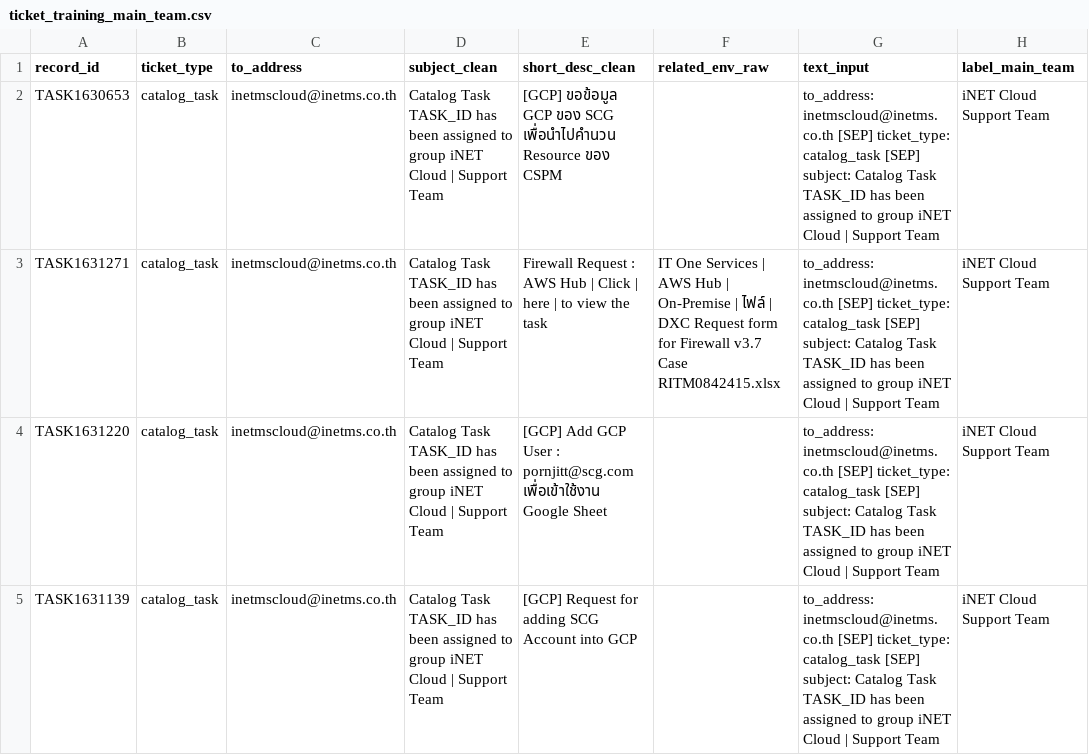
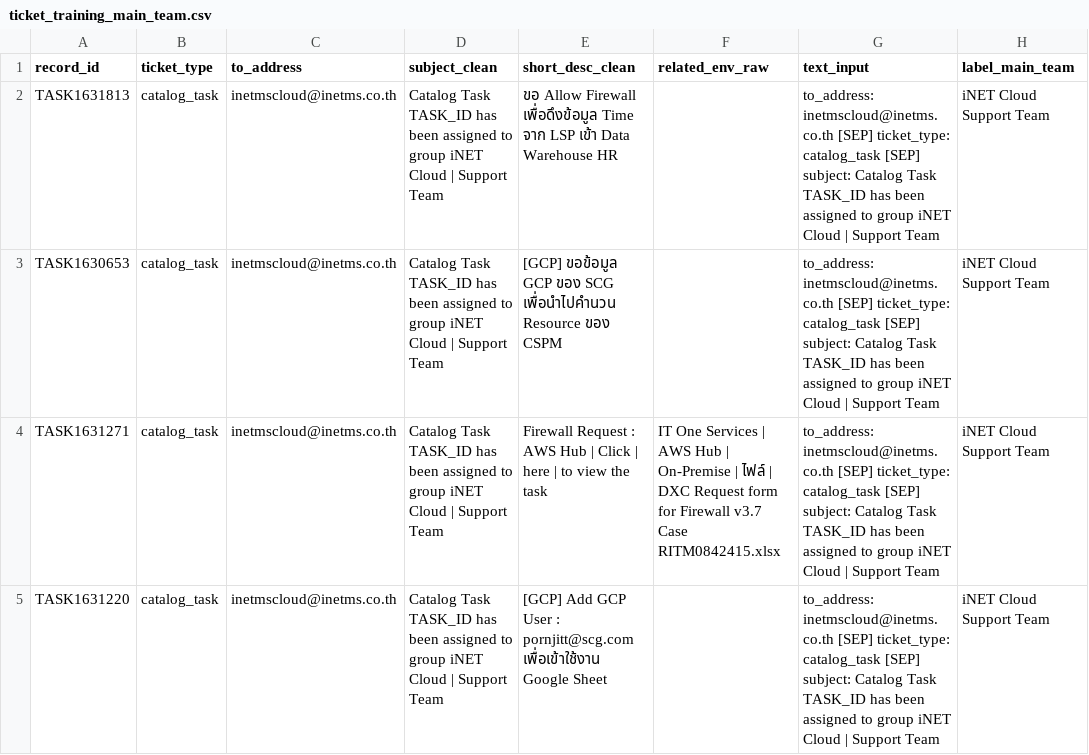
Before and after one commit to Thawat09/Inno, a CSV file: outputs/export/ticket_training_main_team.csv, drawn as a sheet; only a part is shown; the shorter side is filled out with more unchanged rows.

```diff
--- a/outputs/export/ticket_training_main_team.csv
+++ b/outputs/export/ticket_training_main_team.csv
@@ -1,2 +1,3 @@
 record_id,ticket_type,to_address,subject_clean,short_desc_clean,related_env_raw,text_input,label_main_team
+TASK1631813,catalog_task,inetmscloud@inetms.co.th,Catalog Task TASK_ID has been assigned to group iNET Cloud | Support Team,ขอ Allow Firewall เพื่อดึงข้อมูล Time จาก LSP เข้า Data Warehouse HR,,to_address: inetmscloud@inetms.co.th [SEP] ticket_type: catalog_task [SEP] subject: Catalog Task TASK_ID has been assigned to group iNET Cloud | Support Team,iNET Cloud Support Team
 TASK1630653,catalog_task,inetmscloud@inetms.co.th,Catalog Task TASK_ID has been assigned to group iNET Cloud | Support Team,[GCP] ขอข้อมูล GCP ของ SCG เพื่อนำไปคำนวน Resource ของ CSPM,,to_address: inetmscloud@inetms.co.th [SEP] ticket_type: catalog_task [SEP] subject: Catalog Task TASK_ID has been assigned to group iNET Cloud | Support Team,iNET Cloud Support Team
```
Also changed, not shown: outputs/train/model_comparison_results.csv, 8 other files.
